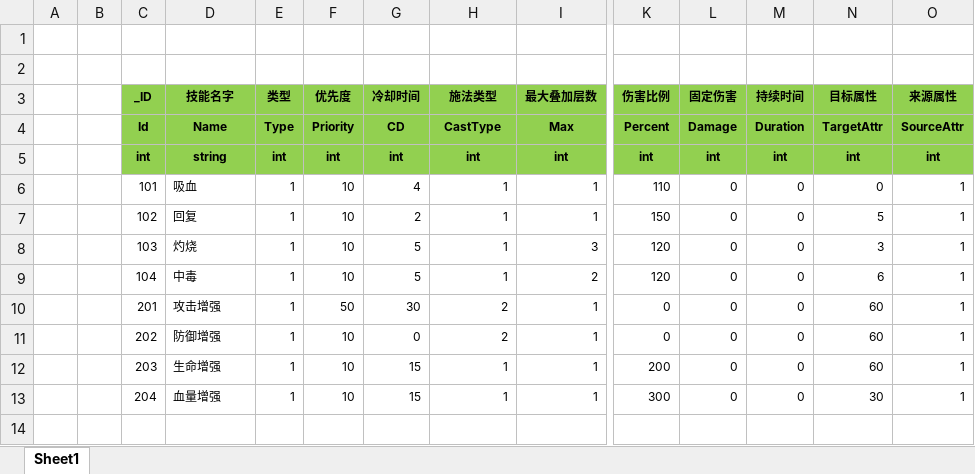
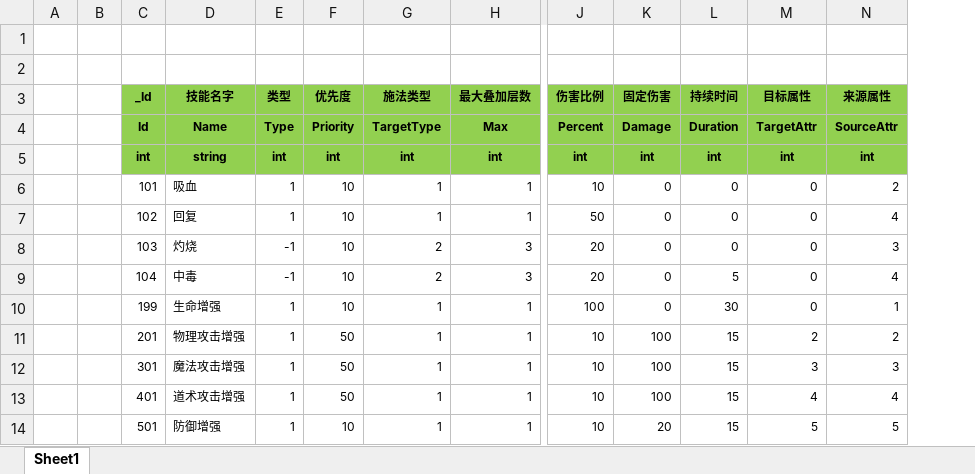
Before and after one commit to wokanjianyang/WrittenLegend, an Excel workbook: Excel/EffectConfig.xlsx, sheet Sheet1, drawn as a sheet; only a part is shown, gaps mark what is left out; values as stored, in another font and other column widths than the file's, no borders; removed rows and columns are numbered as before the commit, all else as after; rows hold the shown columns only; the diff names each change by its address in the sheet, - before the commit and + after, or states it on an @@ line.

```diff
--- a/Excel/EffectConfig.xlsx (sheet Sheet1)
+++ b/Excel/EffectConfig.xlsx (sheet Sheet1)
-column G (冷却时间), rows 4-10: CD | int | 4 | 2 | 5 | 5 | 30
-C3: _ID
+C3: _Id
-G4 (施法类型): CastType
+G4 (施法类型): TargetType
-J6 (伤害比例): 110
+J6 (伤害比例): 10
-N6 (来源属性): 1
+N6 (来源属性): 2
-J7 (伤害比例): 150
+J7 (伤害比例): 50
-M7 (目标属性): 5
+M7 (目标属性): 0
-N7 (来源属性): 1
+N7 (来源属性): 4
-E8:E9 (类型): 1
+E8:E9 (类型): -1
-G8:G9 (施法类型): 1
+G8:G9 (施法类型): 2
-J8:J9 (伤害比例): 120
+J8:J9 (伤害比例): 20
-M8 (目标属性): 3
+M8 (目标属性): 0
-N8 (来源属性): 1
+N8 (来源属性): 3
-H9 (最大叠加层数): 2
+H9 (最大叠加层数): 3
-L9 (持续时间): 0
+L9 (持续时间): 5
-M9 (目标属性): 6
+M9 (目标属性): 0
-N9 (来源属性): 1
+N9 (来源属性): 4
+row 10:  |  | 199 | 生命增强 | 1 | 10 | 1 | 1 | 100 | 0 | 30 | 0 | 1
-D11 (技能名字): 攻击增强
+D11 (技能名字): 物理攻击增强
-G11 (施法类型): 2
+G11 (施法类型): 1
-J11 (伤害比例): 0
+J11 (伤害比例): 10
-K11 (固定伤害): 0
+K11 (固定伤害): 100
-L11 (持续时间): 0
+L11 (持续时间): 15
-M11 (目标属性): 60
+M11 (目标属性): 2
-N11 (来源属性): 1
+N11 (来源属性): 2
-row 11:  |  | 202 | 防御增强 | 1 | 10 | 0 | 2 | 1 | 0 | 0 | 0 | 60 | 1
-row 12:  |  | 203 | 生命增强 | 1 | 10 | 15 | 1 | 1 | 200 | 0 | 0 | 60 | 1
-row 13:  |  | 204 | 血量增强 | 1 | 10 | 15 | 1 | 1 | 300 | 0 | 0 | 30 | 1
+row 12:  |  | 301 | 魔法攻击增强 | 1 | 50 | 1 | 1 | 10 | 100 | 15 | 3 | 3
+row 13:  |  | 401 | 道术攻击增强 | 1 | 50 | 1 | 1 | 10 | 100 | 15 | 4 | 4
+row 14:  |  | 501 | 防御增强 | 1 | 10 | 1 | 1 | 10 | 20 | 15 | 5 | 5
```
Also changed, not shown: Excel/SkillConfig.xlsx, 14 other files.
